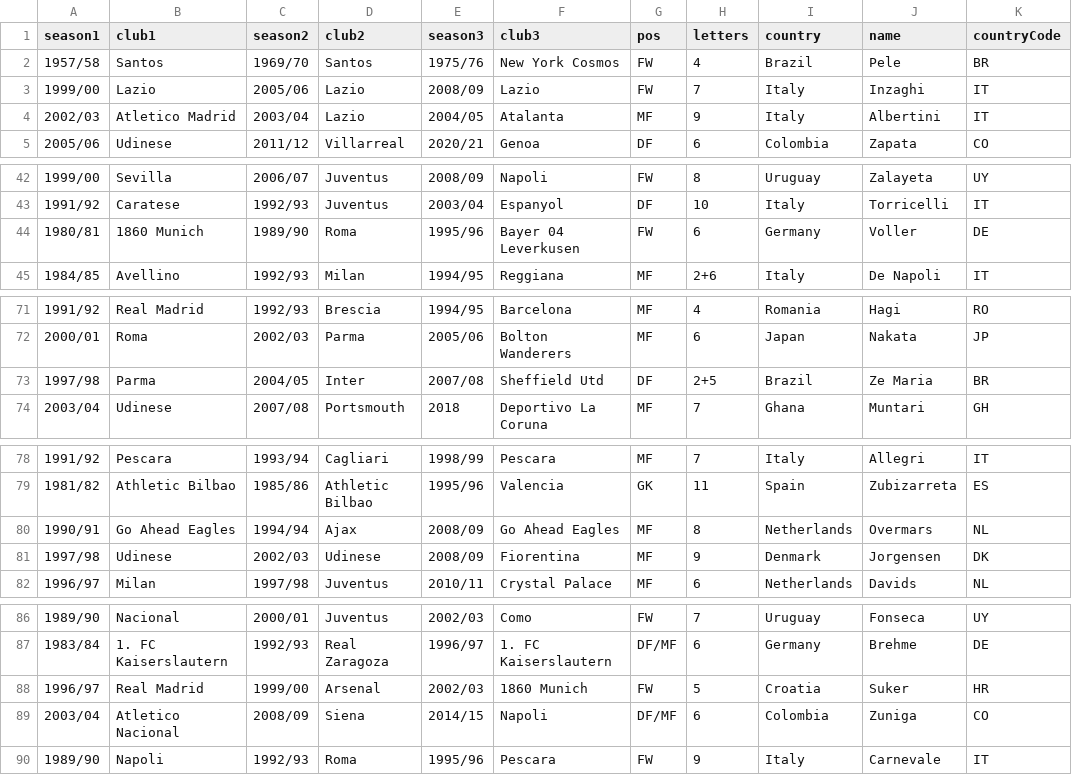
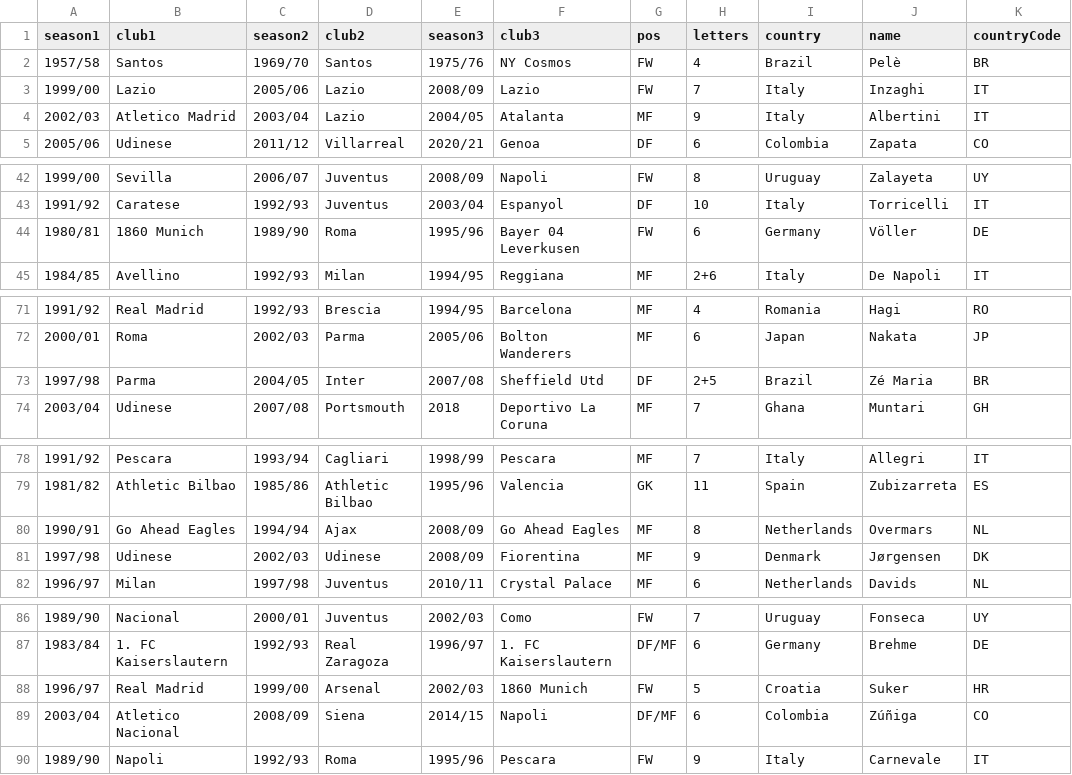
Before and after one commit to vitus81/transferl, a CSV file: lst.csv, drawn as a sheet; only a part is shown, gaps mark what is left out.

```diff
--- a/lst.csv
+++ b/lst.csv
@@ -1,3 +1,3 @@
 season1,club1,season2,club2,season3,club3,pos,letters,country,name,countryCode,
-1957/58,Santos,1969/70,Santos,1975/76,New York Cosmos,FW,4,Brazil,Pele,BR,
+1957/58,Santos,1969/70,Santos,1975/76,NY Cosmos,FW,4,Brazil,Pelè,BR,
 1999/00,Lazio,2005/06,Lazio,2008/09,Lazio,FW,7,Italy,Inzaghi,IT,
@@ -43,3 +43,3 @@ season1,club1,season2,club2,season3,club3,pos,letters,country,name,countryCode,
 1991/92,Caratese,1992/93,Juventus,2003/04,Espanyol,DF,10,Italy,Torricelli,IT,
-1980/81,1860 Munich,1989/90,Roma,1995/96,Bayer 04 Leverkusen,FW,6,Germany,Voller,DE,
+1980/81,1860 Munich,1989/90,Roma,1995/96,Bayer 04 Leverkusen,FW,6,Germany,Völler,DE,
 1984/85,Avellino,1992/93,Milan,1994/95,Reggiana,MF,2+6,Italy,De Napoli,IT,
@@ -72,3 +72,3 @@ season1,club1,season2,club2,season3,club3,pos,letters,country,name,countryCode,
 2000/01,Roma,2002/03,Parma,2005/06,Bolton Wanderers,MF,6,Japan,Nakata,JP,
-1997/98,Parma,2004/05,Inter,2007/08,Sheffield Utd,DF,2+5,Brazil,Ze Maria,BR,
+1997/98,Parma,2004/05,Inter,2007/08,Sheffield Utd,DF,2+5,Brazil,Zé Maria,BR,
 2003/04,Udinese,2007/08,Portsmouth,2018,Deportivo La Coruna,MF,7,Ghana,Muntari,GH,
@@ -80,3 +80,3 @@ season1,club1,season2,club2,season3,club3,pos,letters,country,name,countryCode,
 1990/91,Go Ahead Eagles,1994/94,Ajax,2008/09,Go Ahead Eagles,MF,8,Netherlands,Overmars,NL,
-1997/98,Udinese,2002/03,Udinese,2008/09,Fiorentina,MF,9,Denmark,Jorgensen,DK,
+1997/98,Udinese,2002/03,Udinese,2008/09,Fiorentina,MF,9,Denmark,Jørgensen,DK,
 1996/97,Milan,1997/98,Juventus,2010/11,Crystal Palace,MF,6,Netherlands,Davids,NL,
@@ -88,3 +88,3 @@ season1,club1,season2,club2,season3,club3,pos,letters,country,name,countryCode,
 1996/97,Real Madrid,1999/00,Arsenal,2002/03,1860 Munich,FW,5,Croatia,Suker,HR,
-2003/04,Atletico Nacional,2008/09,Siena,2014/15,Napoli,DF/MF,6,Colombia,Zuniga,CO,
+2003/04,Atletico Nacional,2008/09,Siena,2014/15,Napoli,DF/MF,6,Colombia,Zúñiga,CO,
 1989/90,Napoli,1992/93,Roma,1995/96,Pescara,FW,9,Italy,Carnevale,IT,
```
Also changed, not shown: 2 other files.
